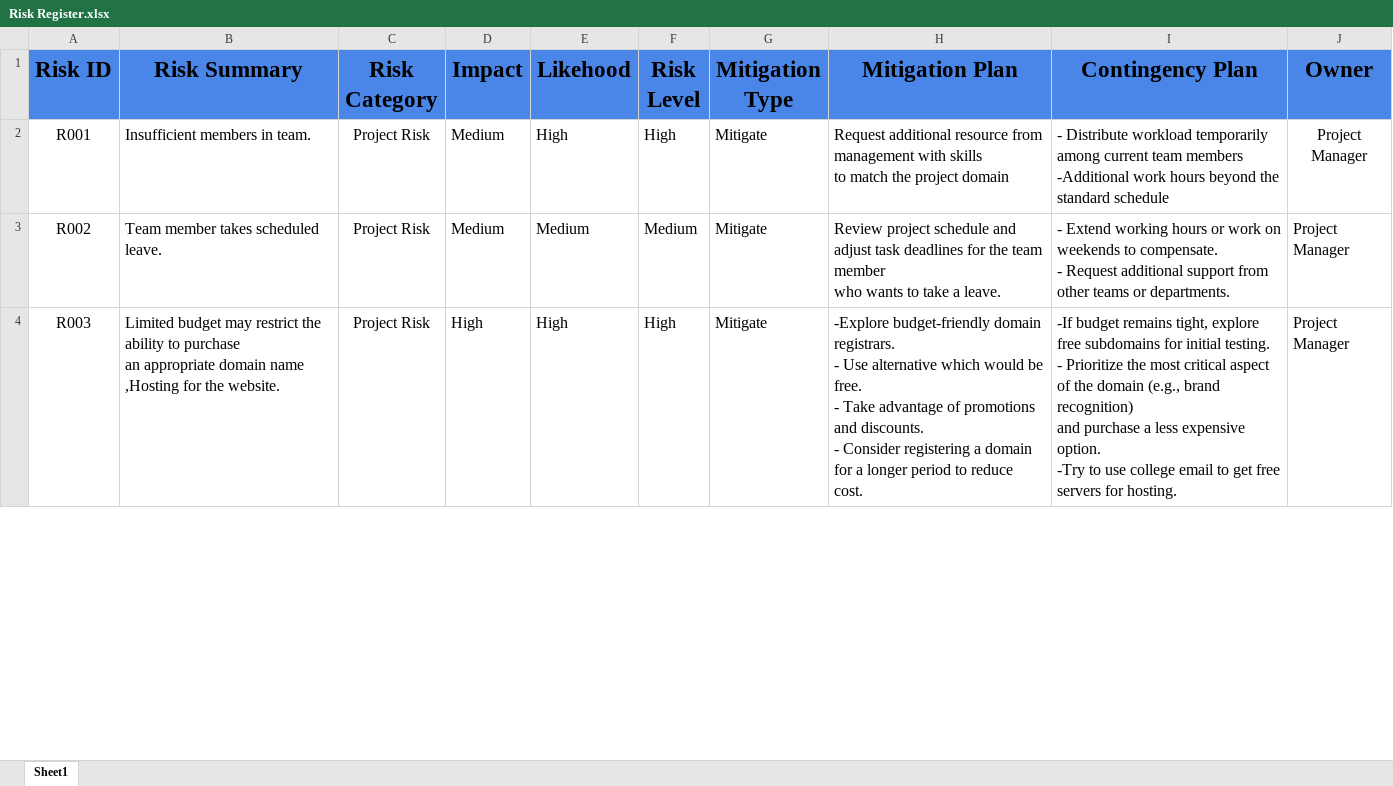
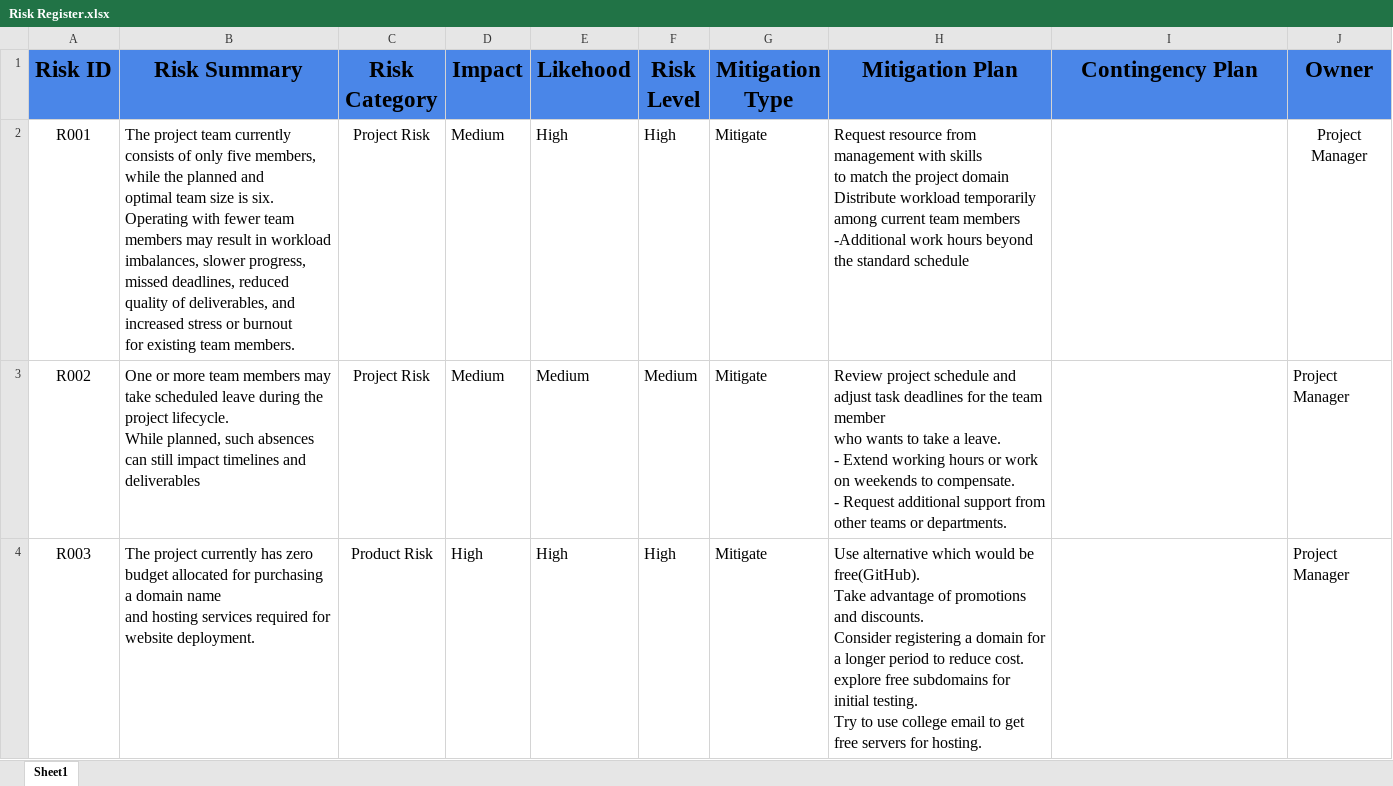
Before and after one commit to abdallahEl-Karamany/Online-Mobile-Store-WebSite, an Excel workbook: Project Management Plan/Risk Register.xlsx, sheet Sheet1, drawn as a sheet; only a part is shown; values as stored, in another font and other column widths than the file's, no borders; charts and pictures not drawn; ↵ is a line break in a cell; the diff covers the shown part only; the diff names each change by its address in the sheet, - before the commit and + after, or states it on an @@ line.

Commit message:
Doc: fix comments according to review

```diff
--- a/Project Management Plan/Risk Register.xlsx (sheet Sheet1)
+++ b/Project Management Plan/Risk Register.xlsx (sheet Sheet1)
-B2 (Risk Summary): Insufficient members in team.
+B2 (Risk Summary): The project team currently consists of only five members, while the planned and ↵ optimal team size is six. ↵ Operating with fewer team members may result in workload imbalances, slower progress, ↵ missed deadlines, reduced quality of deliverables, and increased stress or burnout ↵ for existing team members.
-H2 (Mitigation Plan): Request additional resource from management with skills ↵ to match the project domain
+H2 (Mitigation Plan): Request resource from management with skills ↵ to match the project domain ↵ Distribute workload temporarily among current team members ↵ -Additional work hours beyond the standard schedule
-I2 (Contingency Plan): - Distribute workload temporarily among current team members ↵ -Additional work hours beyond the standard schedule
+I2 (Contingency Plan): (empty)
-B3 (Risk Summary): Team member takes scheduled leave.
+B3 (Risk Summary): One or more team members may take scheduled leave during the project lifecycle. ↵ While planned, such absences can still impact timelines and deliverables
-H3 (Mitigation Plan): …a leave.
+H3 (Mitigation Plan): …a leave. ↵ - Extend working hours or work on weekends to compensate. ↵ - Request additional support from other teams or departments.
-I3 (Contingency Plan): - Extend working hours or work on weekends to compensate. ↵ - Request additional support from other teams or departments.
+I3 (Contingency Plan): (empty)
-B4 (Risk Summary): Limited budget may restrict the ability to purchase ↵ an appropriate domain name ,Hosting for the website.
+B4 (Risk Summary): The project currently has zero budget allocated for purchasing a domain name ↵ and hosting services required for website deployment.
-C4 (Risk Category): Project Risk
+C4 (Risk Category): Product Risk
-H4 (Mitigation Plan): -Explore budget-friendly domain registrars. ↵ - Use alternative which would be free. ↵ - Take advantage of promotions and discounts. ↵ - Consider registering a domain for a longer period to reduce cost.
+H4 (Mitigation Plan): Use alternative which would be free(GitHub). ↵ Take advantage of promotions and discounts. ↵ Consider registering a domain for a longer period to reduce cost. ↵ explore free subdomains for initial testing. ↵ Try to use college email to get free servers for hosting.
-I4 (Contingency Plan): -If budget remains tight, explore free subdomains for initial testing. ↵ - Prioritize the most critical aspect of the domain (e.g., brand recognition) ↵ and purchase a less expensive option. ↵ -Try to use college email to get free servers for hosting.
+I4 (Contingency Plan): (empty)
```
Also changed, not shown: 9 edited cells elsewhere in this sheet, charts or pictures.
